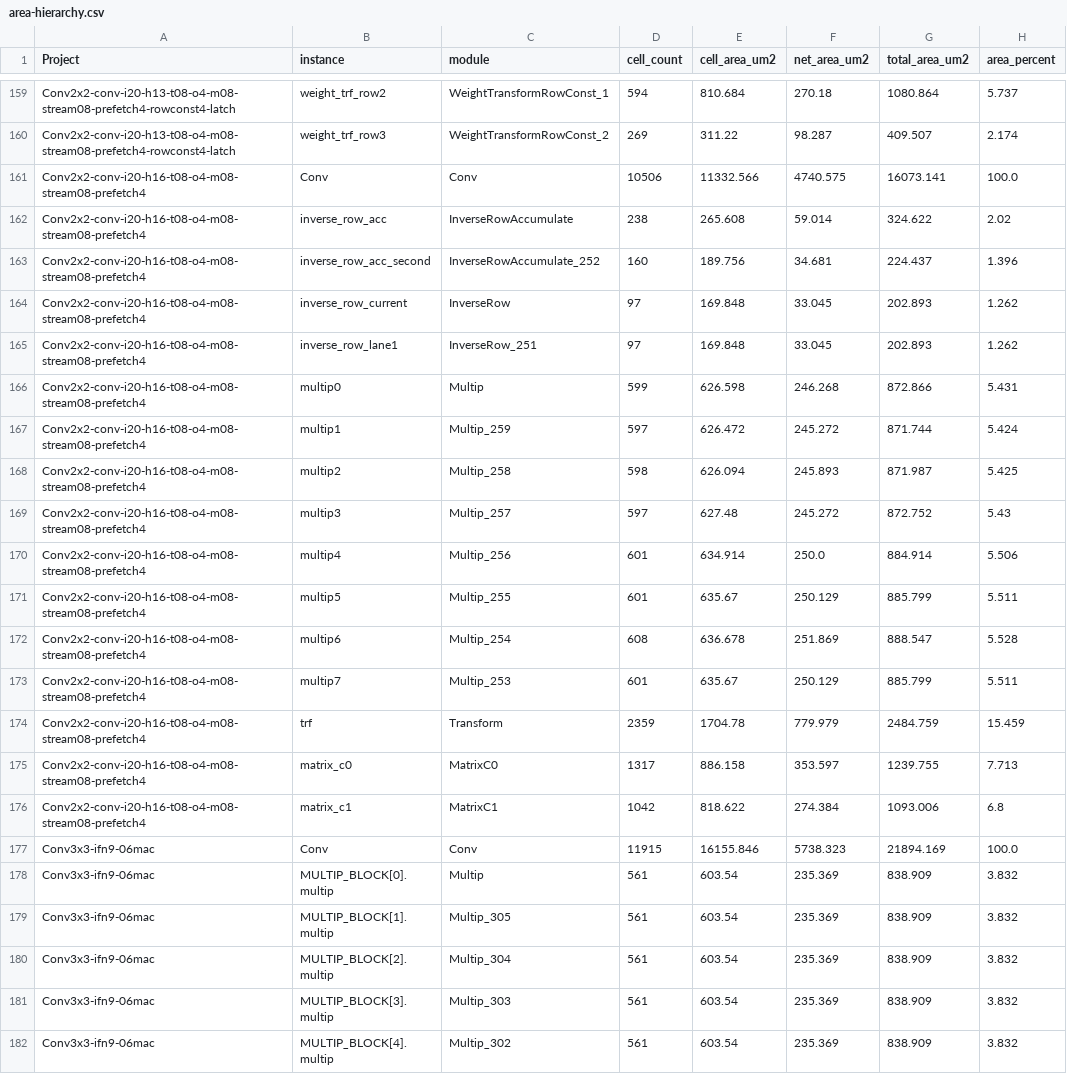
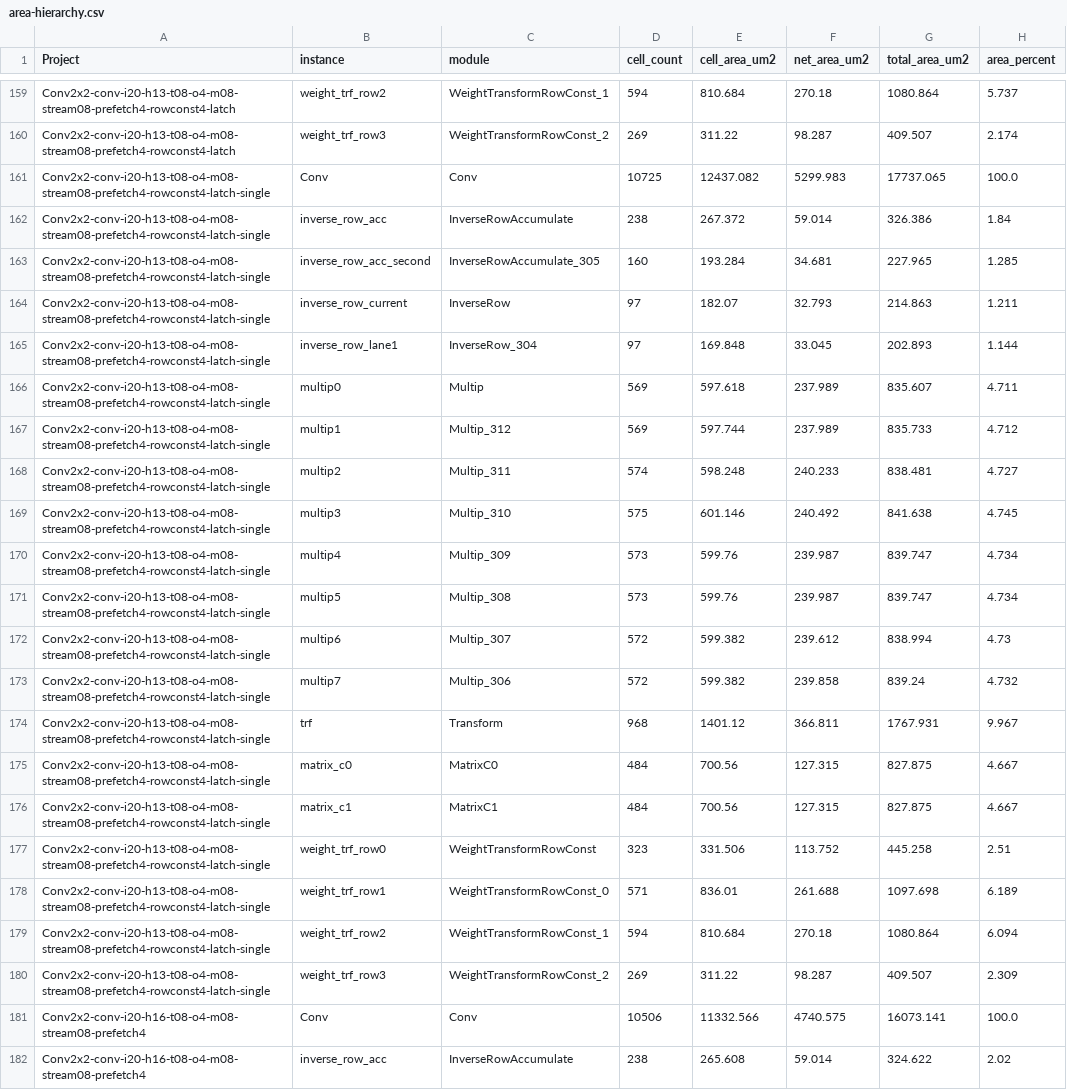
Before and after one commit to tarsioonofrio/FastConv_SystemVerilog, a CSV file: report/area-hierarchy.csv, drawn as a sheet; only a part is shown, gaps mark what is left out; the shorter side is filled out with more unchanged rows.

Commit message:
feat(conv2x2): record latch-single power flow

```diff
--- a/report/area-hierarchy.csv
+++ b/report/area-hierarchy.csv
@@ -160,2 +160,22 @@ Conv2x2-conv-i20-h13-t08-o4-m08-stream08-prefetch4-rowconst4-latch,weight_trf_ro
 Conv2x2-conv-i20-h13-t08-o4-m08-stream08-prefetch4-rowconst4-latch,weight_trf_row3,WeightTransformRowConst_2,269,311.22,98.287,409.507,2.174
+Conv2x2-conv-i20-h13-t08-o4-m08-stream08-prefetch4-rowconst4-latch-single,Conv,Conv,10725,12437.082,5299.983,17737.065,100.0
+Conv2x2-conv-i20-h13-t08-o4-m08-stream08-prefetch4-rowconst4-latch-single,inverse_row_acc,InverseRowAccumulate,238,267.372,59.014,326.386,1.84
+Conv2x2-conv-i20-h13-t08-o4-m08-stream08-prefetch4-rowconst4-latch-single,inverse_row_acc_second,InverseRowAccumulate_305,160,193.284,34.681,227.965,1.285
+Conv2x2-conv-i20-h13-t08-o4-m08-stream08-prefetch4-rowconst4-latch-single,inverse_row_current,InverseRow,97,182.07,32.793,214.863,1.211
+Conv2x2-conv-i20-h13-t08-o4-m08-stream08-prefetch4-rowconst4-latch-single,inverse_row_lane1,InverseRow_304,97,169.848,33.045,202.893,1.144
+Conv2x2-conv-i20-h13-t08-o4-m08-stream08-prefetch4-rowconst4-latch-single,multip0,Multip,569,597.618,237.989,835.607,4.711
+Conv2x2-conv-i20-h13-t08-o4-m08-stream08-prefetch4-rowconst4-latch-single,multip1,Multip_312,569,597.744,237.989,835.733,4.712
+Conv2x2-conv-i20-h13-t08-o4-m08-stream08-prefetch4-rowconst4-latch-single,multip2,Multip_311,574,598.248,240.233,838.481,4.727
+Conv2x2-conv-i20-h13-t08-o4-m08-stream08-prefetch4-rowconst4-latch-single,multip3,Multip_310,575,601.146,240.492,841.638,4.745
+Conv2x2-conv-i20-h13-t08-o4-m08-stream08-prefetch4-rowconst4-latch-single,multip4,Multip_309,573,599.76,239.987,839.747,4.734
+Conv2x2-conv-i20-h13-t08-o4-m08-stream08-prefetch4-rowconst4-latch-single,multip5,Multip_308,573,599.76,239.987,839.747,4.734
+Conv2x2-conv-i20-h13-t08-o4-m08-stream08-prefetch4-rowconst4-latch-single,multip6,Multip_307,572,599.382,239.612,838.994,4.73
+Conv2x2-conv-i20-h13-t08-o4-m08-stream08-prefetch4-rowconst4-latch-single,multip7,Multip_306,572,599.382,239.858,839.24,4.732
+Conv2x2-conv-i20-h13-t08-o4-m08-stream08-prefetch4-rowconst4-latch-single,trf,Transform,968,1401.12,366.811,1767.931,9.967
+Conv2x2-conv-i20-h13-t08-o4-m08-stream08-prefetch4-rowconst4-latch-single,matrix_c0,MatrixC0,484,700.56,127.315,827.875,4.667
+Conv2x2-conv-i20-h13-t08-o4-m08-stream08-prefetch4-rowconst4-latch-single,matrix_c1,MatrixC1,484,700.56,127.315,827.875,4.667
+Conv2x2-conv-i20-h13-t08-o4-m08-stream08-prefetch4-rowconst4-latch-single,weight_trf_row0,WeightTransformRowConst,323,331.506,113.752,445.258,2.51
+Conv2x2-conv-i20-h13-t08-o4-m08-stream08-prefetch4-rowconst4-latch-single,weight_trf_row1,WeightTransformRowConst_0,571,836.01,261.688,1097.698,6.189
+Conv2x2-conv-i20-h13-t08-o4-m08-stream08-prefetch4-rowconst4-latch-single,weight_trf_row2,WeightTransformRowConst_1,594,810.684,270.18,1080.864,6.094
+Conv2x2-conv-i20-h13-t08-o4-m08-stream08-prefetch4-rowconst4-latch-single,weight_trf_row3,WeightTransformRowConst_2,269,311.22,98.287,409.507,2.309
 Conv2x2-conv-i20-h16-t08-o4-m08-stream08-prefetch4,Conv,Conv,10506,11332.566,4740.575,16073.141,100.0
```
Also changed, not shown: report/power-breakdown.csv, report/register-budget.csv, 30 other files.
